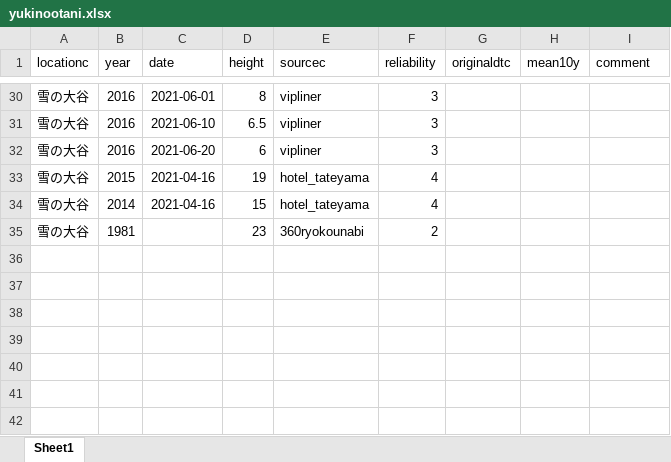
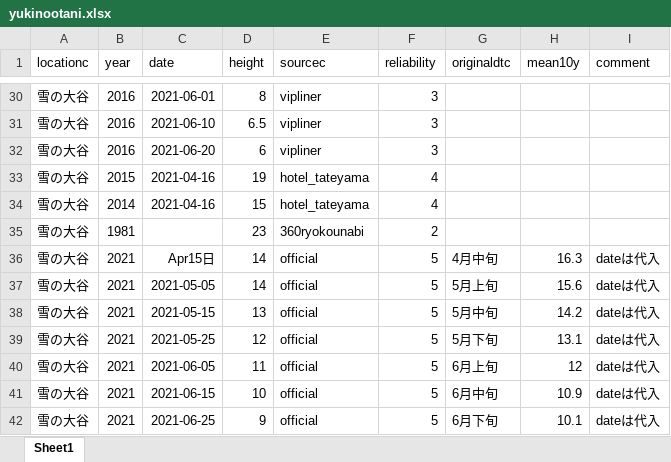
Before and after one commit to statkm/yukinootani, an Excel workbook: data/yukinootani.xlsx, sheet Sheet1, drawn as a sheet; only a part is shown, gaps mark what is left out; values as stored, in another font and other column widths than the file's, no borders; the diff names each change by its address in the sheet, - before the commit and + after, or states it on an @@ line.

Commit message:
data update

```diff
--- a/data/yukinootani.xlsx (sheet Sheet1)
+++ b/data/yukinootani.xlsx (sheet Sheet1)
+row 36: 雪の大谷 | 2021 | Apr15日 | 14 | official | 5 | 4月中旬 | 16.3 | dateは代入
+row 37: 雪の大谷 | 2021 | 2021-05-05 | 14 | official | 5 | 5月上旬 | 15.6 | dateは代入
+row 38: 雪の大谷 | 2021 | 2021-05-15 | 13 | official | 5 | 5月中旬 | 14.2 | dateは代入
+row 39: 雪の大谷 | 2021 | 2021-05-25 | 12 | official | 5 | 5月下旬 | 13.1 | dateは代入
+row 40: 雪の大谷 | 2021 | 2021-06-05 | 11 | official | 5 | 6月上旬 | 12 | dateは代入
+row 41: 雪の大谷 | 2021 | 2021-06-15 | 10 | official | 5 | 6月中旬 | 10.9 | dateは代入
+row 42: 雪の大谷 | 2021 | 2021-06-25 | 9 | official | 5 | 6月下旬 | 10.1 | dateは代入
```
Also changed, not shown: 1 other file.
